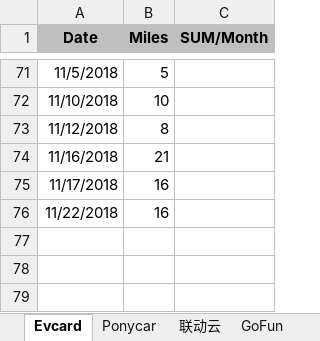
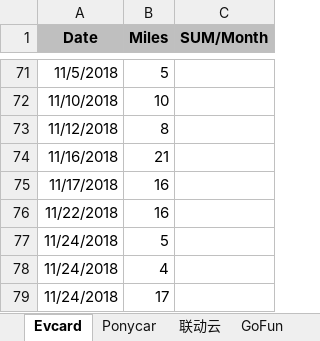
Before and after one commit to pure-study/misc, an Excel workbook: src/main/resources/Driving.xlsx, sheet Evcard, drawn as a sheet; only a part is shown, gaps mark what is left out; values as stored, in another font and other column widths than the file's, no borders; the diff names each change by its address in the sheet, - before the commit and + after, or states it on an @@ line.

Commit message:
tag

```diff
--- a/src/main/resources/Driving.xlsx (sheet Evcard)
+++ b/src/main/resources/Driving.xlsx (sheet Evcard)
+row 77: 11/24/2018 | 5
+row 78: 11/24/2018 | 4
+row 79: 11/24/2018 | 17
```
Also changed, not shown: sheet SUM.
